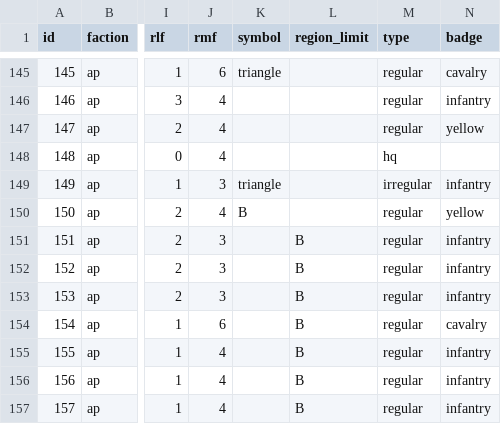
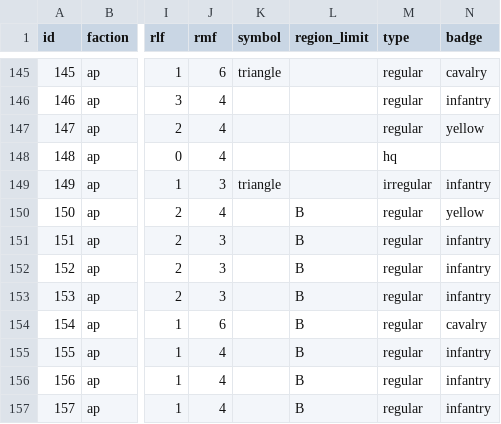
Before and after one commit to gushengtingyu/PUG, a CSV file: csv/pieces.csv, drawn as a sheet; only a part is shown, gaps mark what is left out; the diff names each change by its address in the sheet, - before the commit and + after, or states it on an @@ line.

```diff
--- a/csv/pieces.csv
+++ b/csv/pieces.csv
-K150 (symbol): B
+K150 (symbol): (empty)
-L150 (region_limit): (empty)
+L150 (region_limit): B
```
Also changed, not shown: 6 other files.
